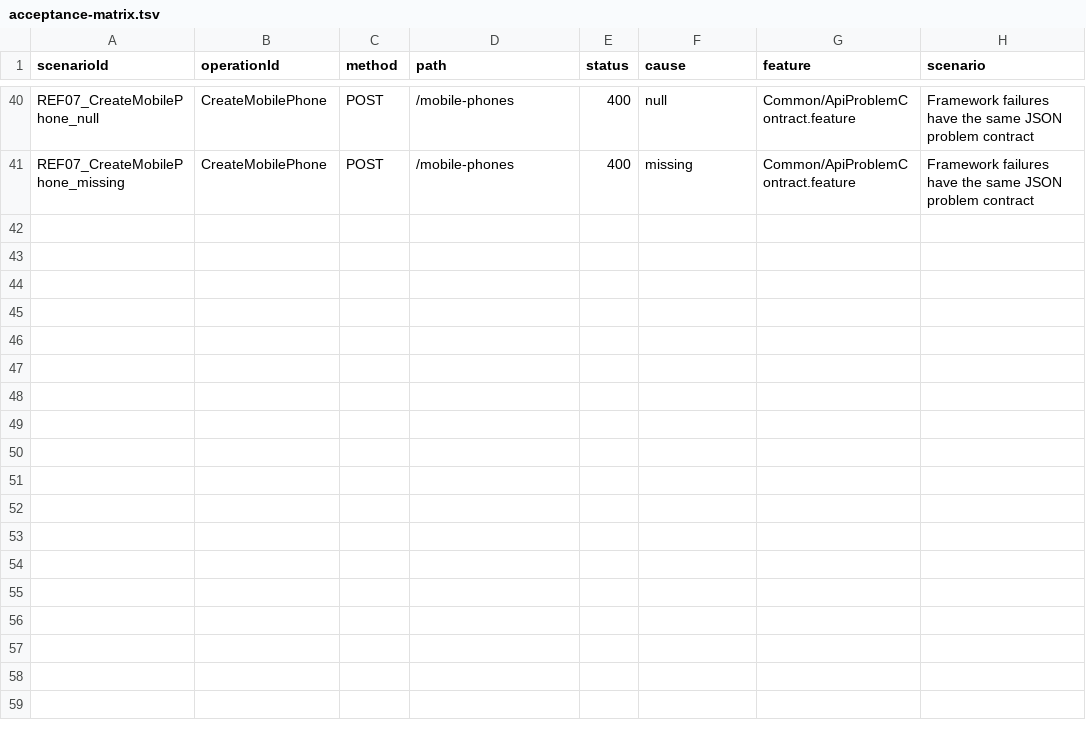
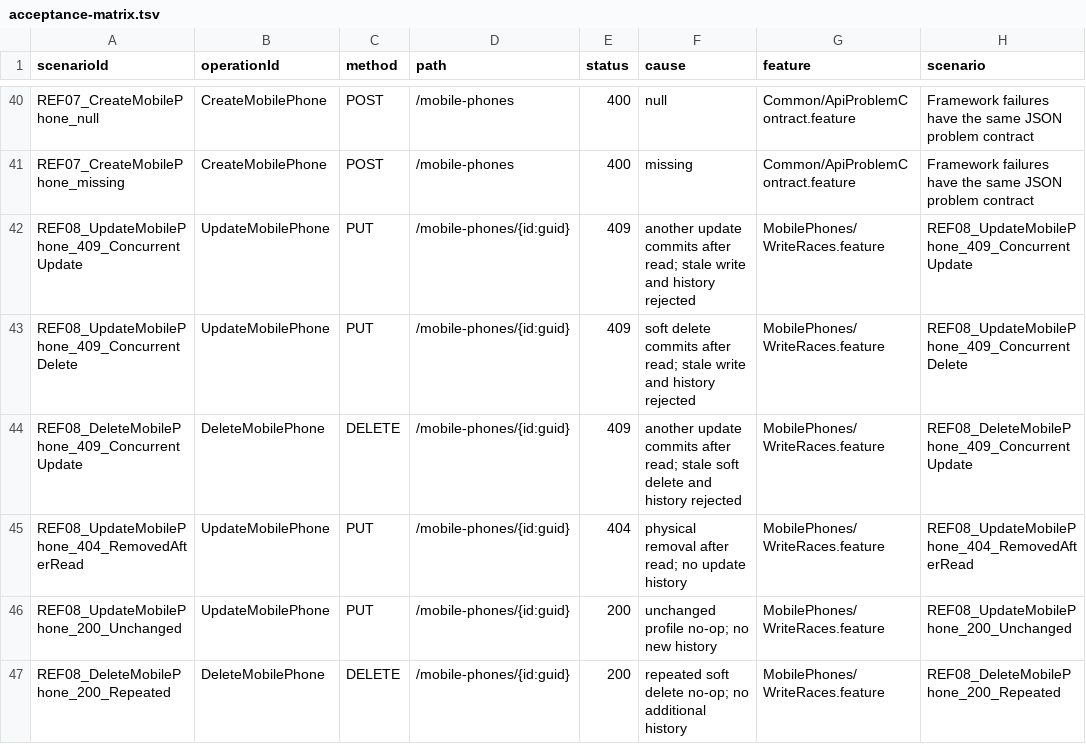
Before and after one commit to MichalBoczula/ProductsCatalog, a TSV file: docs/acceptance-matrix.tsv, drawn as a sheet; only a part is shown, gaps mark what is left out.

Commit message:
REF-08: protect MobilePhone updates and history from write races
* REF-08: protect MobilePhone writes with SQL concurrency token

* Fix MobilePhone race scenario DTO import

* Correct winning update state in delete race scenario

```diff
--- a/docs/acceptance-matrix.tsv
+++ b/docs/acceptance-matrix.tsv
@@ -41 +41,7 @@ REF07_CreateMobilePhone_null	CreateMobilePhone	POST	/mobile-phones	400	null	Comm
 REF07_CreateMobilePhone_missing	CreateMobilePhone	POST	/mobile-phones	400	missing	Common/ApiProblemContract.feature	Framework failures have the same JSON problem contract
+REF08_UpdateMobilePhone_409_ConcurrentUpdate	UpdateMobilePhone	PUT	/mobile-phones/{id:guid}	409	another update commits after read; stale write and history rejected	MobilePhones/WriteRaces.feature	REF08_UpdateMobilePhone_409_ConcurrentUpdate
+REF08_UpdateMobilePhone_409_ConcurrentDelete	UpdateMobilePhone	PUT	/mobile-phones/{id:guid}	409	soft delete commits after read; stale write and history rejected	MobilePhones/WriteRaces.feature	REF08_UpdateMobilePhone_409_ConcurrentDelete
+REF08_DeleteMobilePhone_409_ConcurrentUpdate	DeleteMobilePhone	DELETE	/mobile-phones/{id:guid}	409	another update commits after read; stale soft delete and history rejected	MobilePhones/WriteRaces.feature	REF08_DeleteMobilePhone_409_ConcurrentUpdate
+REF08_UpdateMobilePhone_404_RemovedAfterRead	UpdateMobilePhone	PUT	/mobile-phones/{id:guid}	404	physical removal after read; no update history	MobilePhones/WriteRaces.feature	REF08_UpdateMobilePhone_404_RemovedAfterRead
+REF08_UpdateMobilePhone_200_Unchanged	UpdateMobilePhone	PUT	/mobile-phones/{id:guid}	200	unchanged profile no-op; no new history	MobilePhones/WriteRaces.feature	REF08_UpdateMobilePhone_200_Unchanged
+REF08_DeleteMobilePhone_200_Repeated	DeleteMobilePhone	DELETE	/mobile-phones/{id:guid}	200	repeated soft delete no-op; no additional history	MobilePhones/WriteRaces.feature	REF08_DeleteMobilePhone_200_Repeated
```
Also changed, not shown: 16 other files.
